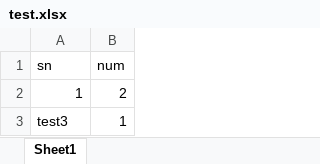
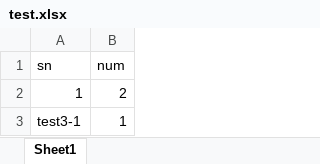
Before and after one commit to rdcentermrzhi/git-learning, an Excel workbook: test.xlsx, sheet Sheet1, drawn as a sheet; values as stored, in another font and other column widths than the file's, no borders; the diff names each change by its address in the sheet, - before the commit and + after, or states it on an @@ line.

Commit message:
test3

```diff
--- a/test.xlsx (sheet Sheet1)
+++ b/test.xlsx (sheet Sheet1)
-A3 (sn): test3
+A3 (sn): test3-1
```
